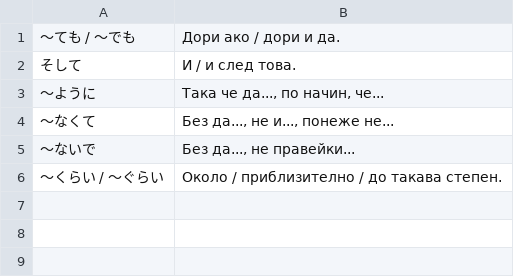
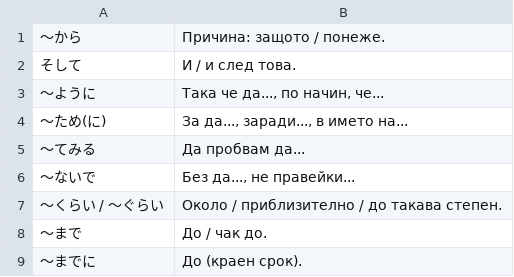
Before and after one commit to vebaev/NHK, a TSV file: docs/anki_grammar_bg.tsv, drawn as a sheet.

```diff
--- a/docs/anki_grammar_bg.tsv
+++ b/docs/anki_grammar_bg.tsv
@@ -1,6 +1,9 @@
-〜ても / 〜でも	Дори ако / дори и да.
+〜から	Причина: защото / понеже.
 そして	И / и след това.
 〜ように	Така че да..., по начин, че...
-〜なくて	Без да..., не и..., понеже не...
+〜ため(に)	За да..., заради..., в името на...
+〜てみる	Да пробвам да...
 〜ないで	Без да..., не правейки...
 〜くらい / 〜ぐらい	Около / приблизително / до такава степен.
+〜まで	До / чак до.
+〜までに	До (краен срок).
```
Also changed, not shown: docs/anki_cards_bg.tsv, docs/anki_cards_en.tsv, 7 other files.
